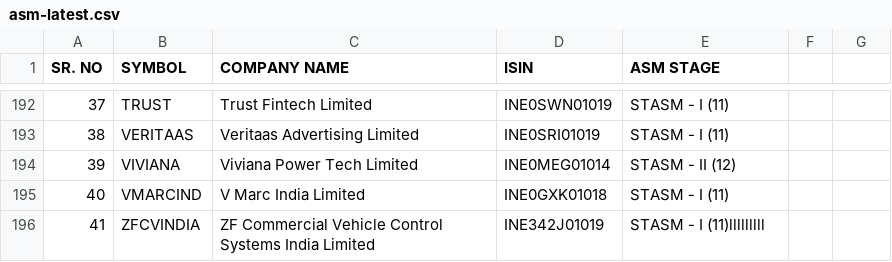
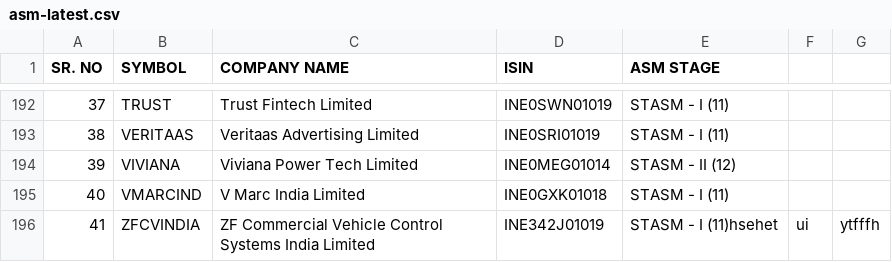
Before and after one commit to prajwaljathar/marketindicators, a CSV file: demo/src/main/resources/asm-latest.csv, drawn as a sheet; only a part is shown, gaps mark what is left out.

Commit message:
Signed-off-by: admin <prajwaljathar1999@gmail.com>

```diff
--- a/demo/src/main/resources/asm-latest.csv
+++ b/demo/src/main/resources/asm-latest.csv
@@ -200,2 +200,2 @@
 40,"VMARCIND","V Marc India Limited","INE0GXK01018","STASM - I (11)"
-41,"ZFCVINDIA","ZF Commercial Vehicle Control Systems India Limited","INE342J01019","STASM - I (11)"lllllllll
+41,"ZFCVINDIA","ZF Commercial Vehicle Control Systems India Limited","INE342J01019","STASM - I (11)"hsehet,ui,ytfffh
```
